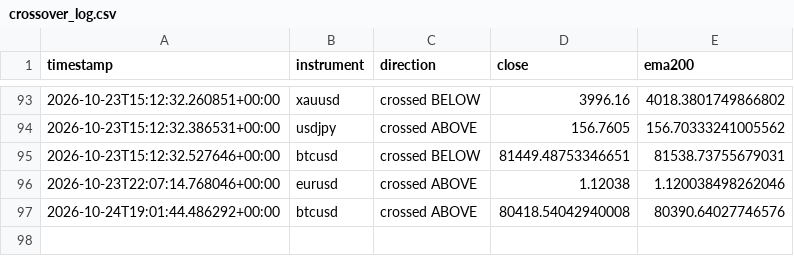
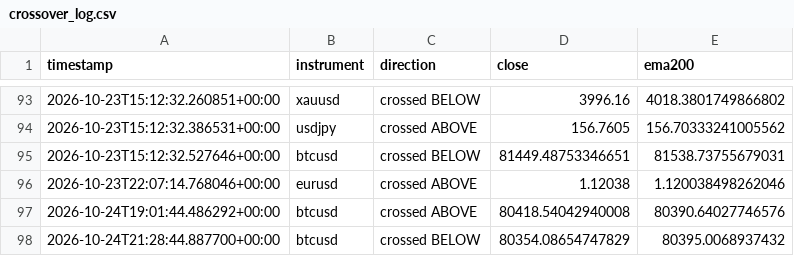
Before and after one commit to Jawa00007/ema-200-cross-alert, a CSV file: data/crossover_log.csv, drawn as a sheet; only a part is shown, gaps mark what is left out; the diff names each change by its address in the sheet, - before the commit and + after, or states it on an @@ line.

```diff
--- a/data/crossover_log.csv
+++ b/data/crossover_log.csv
+row 98: 2026-10-24T21:28:44.887700+00:00 | btcusd | crossed BELOW | 80354.08654747829 | 80395.0068937432
```
Also changed, not shown: data/price_history.csv, 1 other file.
